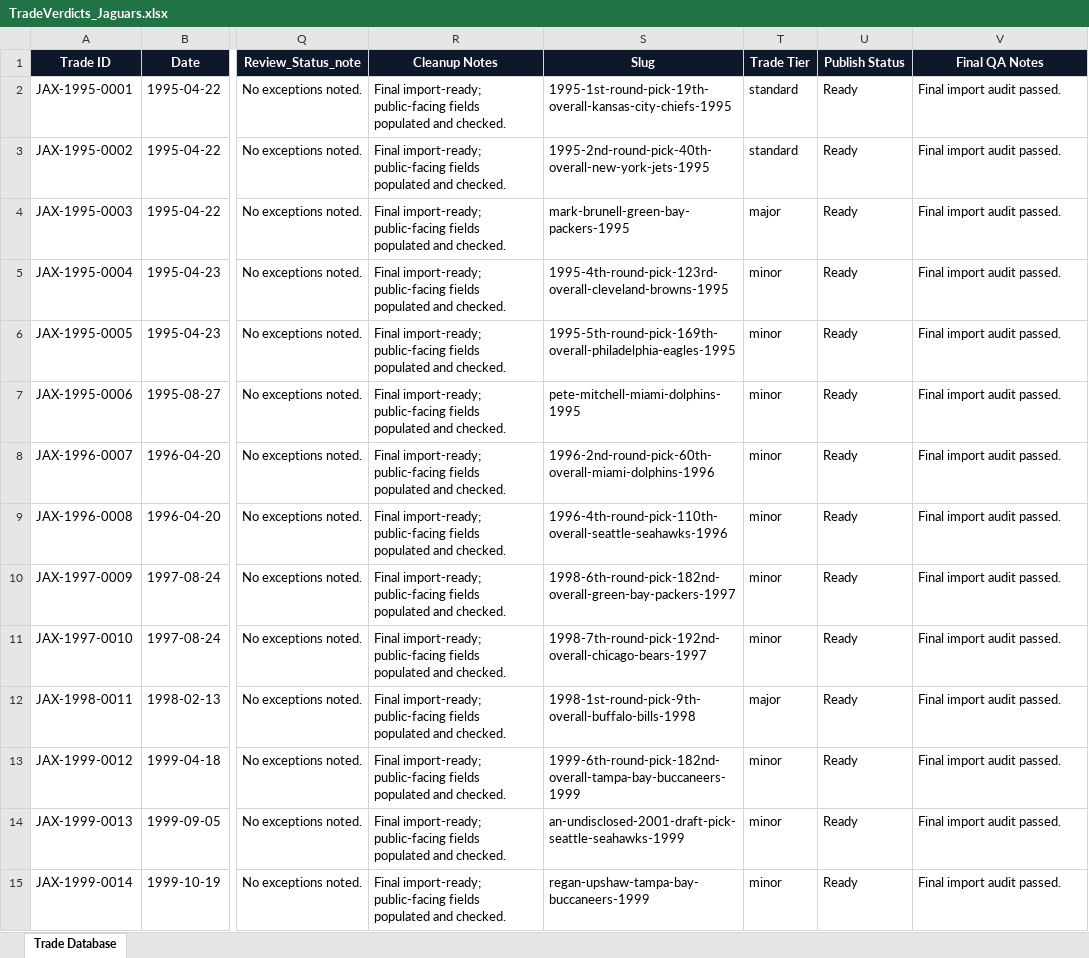
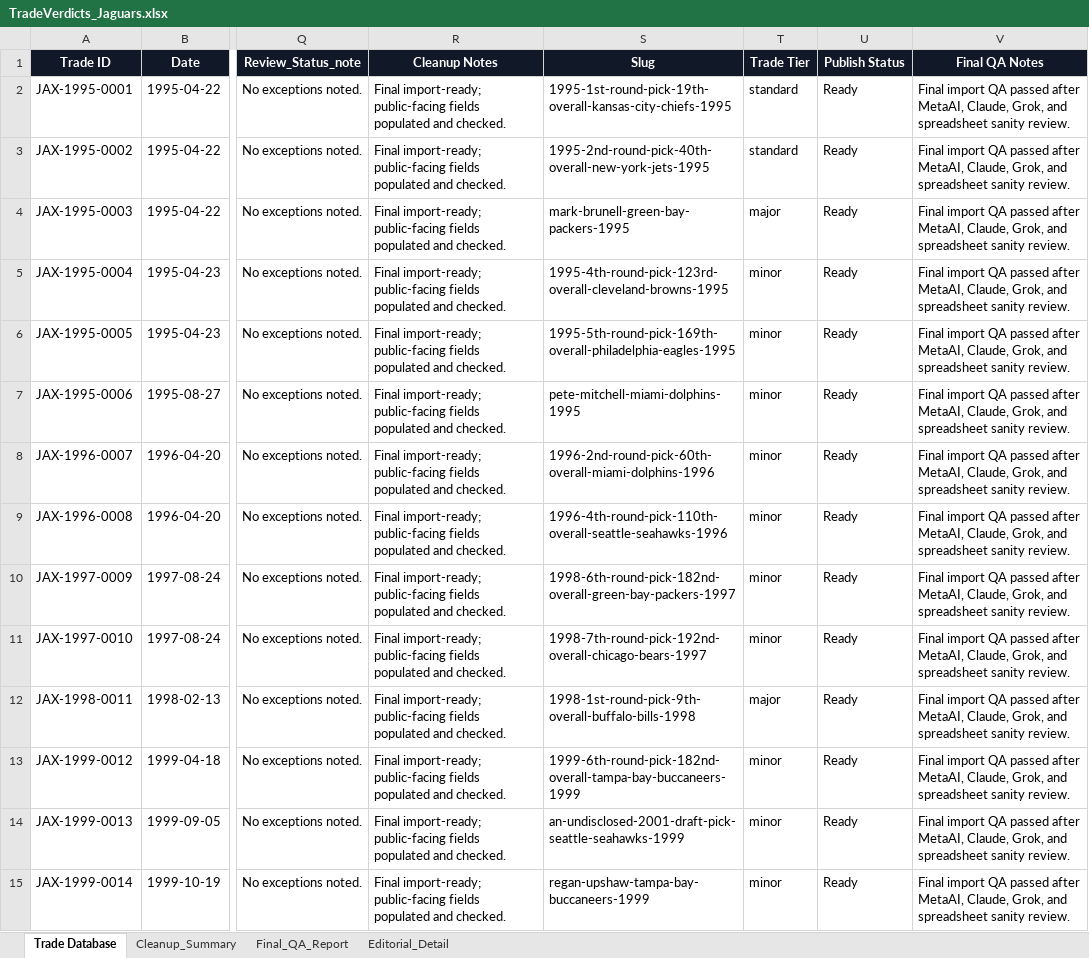
Before and after one commit to DustinBakerSISpend/tradeverdicts, an Excel workbook: data-imports/TradeVerdicts_Jaguars.xlsx, sheet Trade Database, drawn as a sheet; only a part is shown, gaps mark what is left out; values as stored, in another font and other column widths than the file's, no borders; the diff covers the shown part only; the diff names each change by its address in the sheet, - before the commit and + after, or states it on an @@ line.

Commit message:
Restore Jaguars spreadsheet before Falcons Panthers import

```diff
--- a/data-imports/TradeVerdicts_Jaguars.xlsx (sheet Trade Database)
+++ b/data-imports/TradeVerdicts_Jaguars.xlsx (sheet Trade Database)
+sheet tab: Cleanup_Summary
+sheet tab: Final_QA_Report
+sheet tab: Editorial_Detail
-V2:V15 (Final QA Notes): Final import audit passed.
+V2:V15 (Final QA Notes): Final import QA passed after MetaAI, Claude, Grok, and spreadsheet sanity review.
```
Also changed, not shown: 141 edited cells elsewhere in this sheet.
